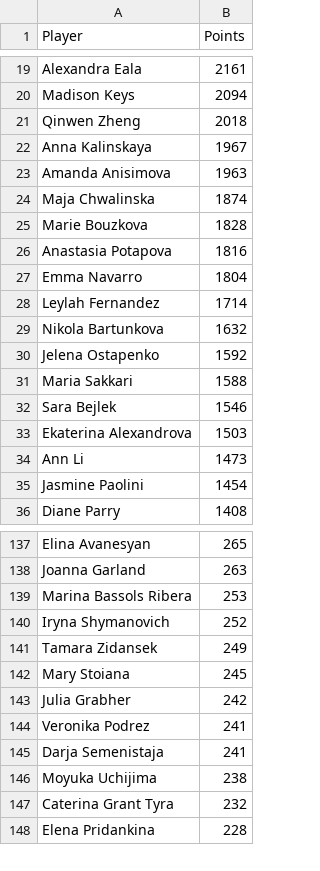
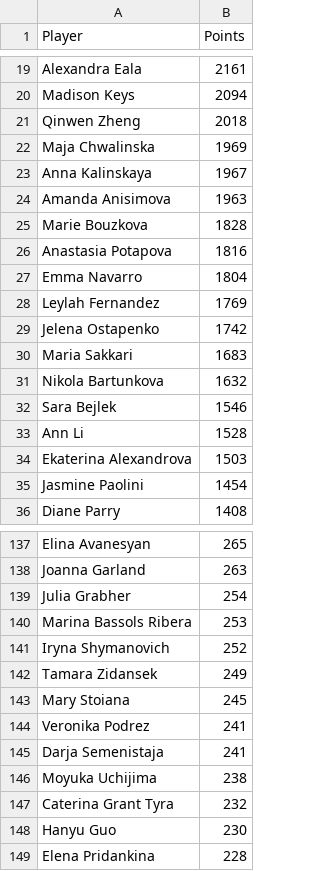
Before and after one commit to peterblum20/ATP-Race-Data, a CSV file: wta_race_top500.csv, drawn as a sheet; only a part is shown, gaps mark what is left out; the diff covers the shown part only.

```diff
--- a/wta_race_top500.csv
+++ b/wta_race_top500.csv
@@ -21,5 +21,5 @@ Madison Keys,2094
 Qinwen Zheng,2018
+Maja Chwalinska,1969
 Anna Kalinskaya,1967
 Amanda Anisimova,1963
-Maja Chwalinska,1874
 Marie Bouzkova,1828
@@ -27,9 +27,9 @@ Anastasia Potapova,1816
 Emma Navarro,1804
-Leylah Fernandez,1714
+Leylah Fernandez,1769
+Jelena Ostapenko,1742
+Maria Sakkari,1683
 Nikola Bartunkova,1632
-Jelena Ostapenko,1592
-Maria Sakkari,1588
 Sara Bejlek,1546
+Ann Li,1528
 Ekaterina Alexandrova,1503
-Ann Li,1473
 Jasmine Paolini,1454
@@ -138,2 +138,3 @@ Elina Avanesyan,265
 Joanna Garland,263
+Julia Grabher,254
 Marina Bassols Ribera,253
@@ -142,3 +143,2 @@ Tamara Zidansek,249
 Mary Stoiana,245
-Julia Grabher,242
 Veronika Podrez,241
@@ -147,2 +147,3 @@ Moyuka Uchijima,238
 Caterina Grant Tyra,232
+Hanyu Guo,230
 Elena Pridankina,228
```
Also changed, not shown: 11 added rows, 12 removed rows and 2 edited cells elsewhere in this file, atp_race_top500.csv.
